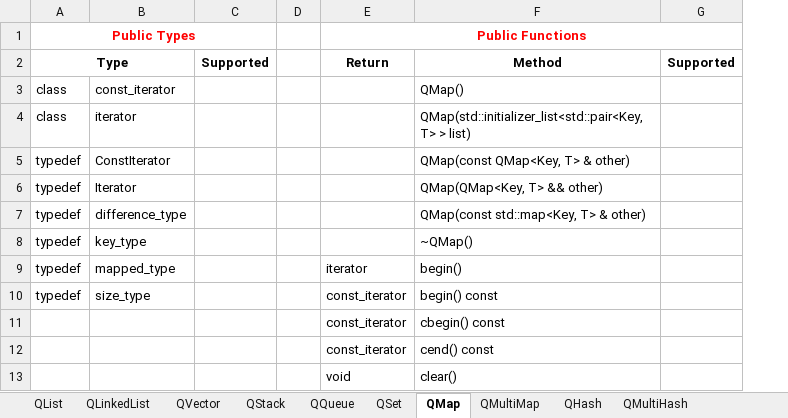
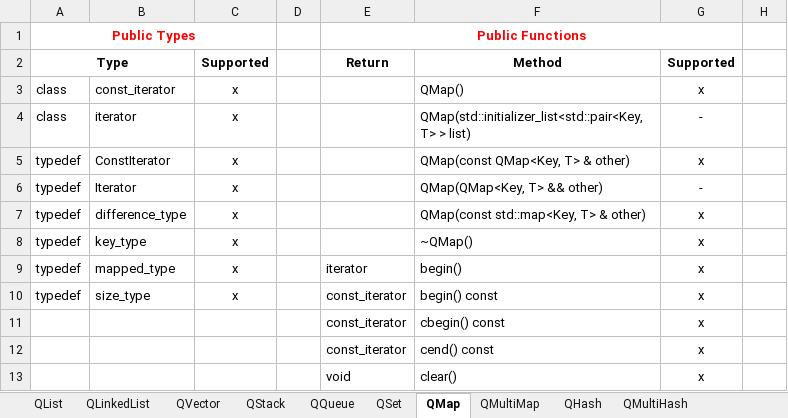
Before and after one commit to xsery/benchmarks-esbmc-qt, an Excel workbook: status/status_qt_containers.xlsx, sheet QMap, drawn as a sheet; only a part is shown; values as stored, in another font and other column widths than the file's, no borders; removed rows and columns are numbered as before the commit, all else as after; the diff names each change by its address in the sheet, - before the commit and + after, or states it on an @@ line.

Commit message:
Updating status
Signed-off-by: Felipe Monteiro <felipe.monteiro.mr@ieee.org>

```diff
--- a/status/status_qt_containers.xlsx (sheet QMap)
+++ b/status/status_qt_containers.xlsx (sheet QMap)
-column C, row 2: Supported
+column C, rows 2-10: Supported | x | x | x | x | x | x | x | x
-column G, row 2: Supported
+column G, rows 2-13: Supported | x | - | x | - | x | x | x | x | x | x | x
+column H, empty
```
